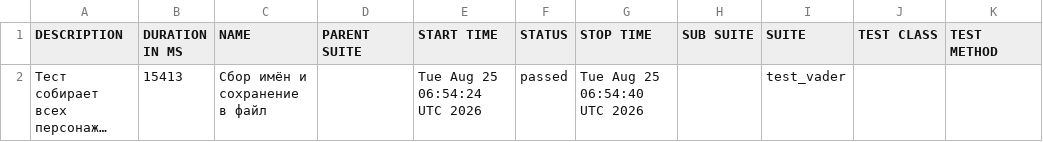
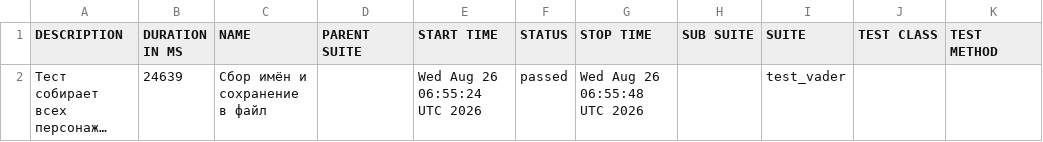
Before and after one commit to Nemets87/Star_Wars_Api_Alex_Smith, a CSV file: data/suites.csv, drawn as a sheet; long unchanged cells end in …; the diff names each change by its address in the sheet, - before the commit and + after, or states it on an @@ line.

```diff
--- a/data/suites.csv
+++ b/data/suites.csv
-B2 (DURATION IN MS): 15413
+B2 (DURATION IN MS): 24639
-E2 (START TIME): Tue Aug 25 06:54:24 UTC 2026
+E2 (START TIME): Wed Aug 26 06:55:24 UTC 2026
-G2 (STOP TIME): Tue Aug 25 06:54:40 UTC 2026
+G2 (STOP TIME): Wed Aug 26 06:55:48 UTC 2026
```
Also changed, not shown: 18 other files.
